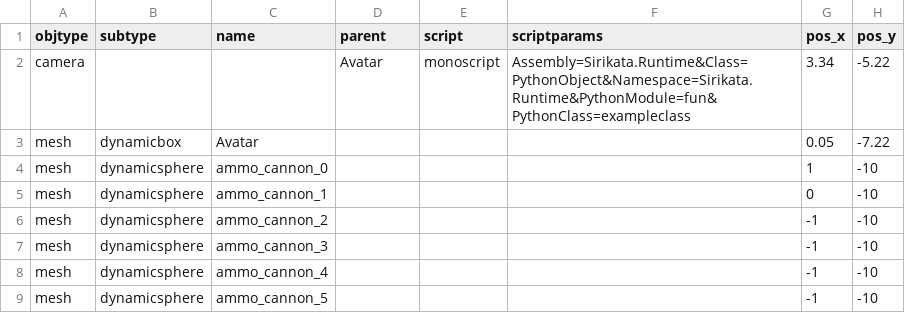
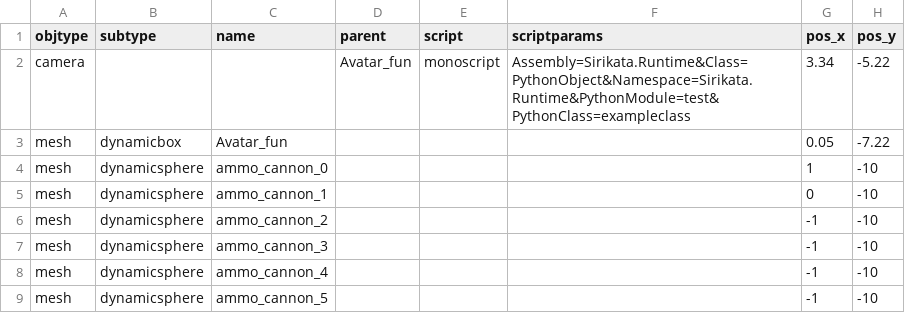
Before and after one commit to speedlimits/museum, a CSV file: scenes/funmode.csv, drawn as a sheet; only a part is shown; the diff names each change by its address in the sheet, - before the commit and + after, or states it on an @@ line.

```diff
--- a/scenes/funmode.csv
+++ b/scenes/funmode.csv
-D2 (parent): Avatar
+D2 (parent): Avatar_fun
-F2 (scriptparams): Assembly=Sirikata.Runtime&Class=PythonObject&Namespace=Sirikata.Runtime&PythonModule=fun&PythonClass=exampleclass
+F2 (scriptparams): Assembly=Sirikata.Runtime&Class=PythonObject&Namespace=Sirikata.Runtime&PythonModule=test&PythonClass=exampleclass
-C3 (name): Avatar
+C3 (name): Avatar_fun
```
Also changed, not shown: 3 other files.
